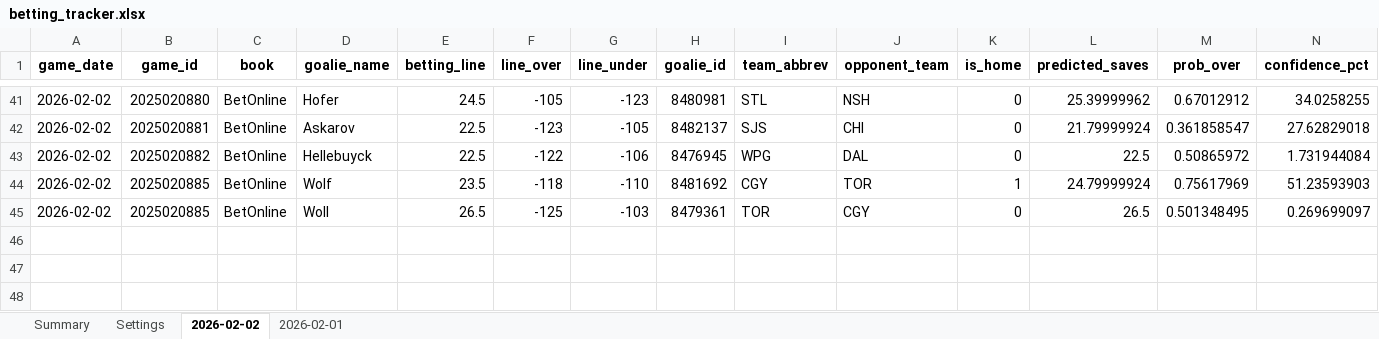
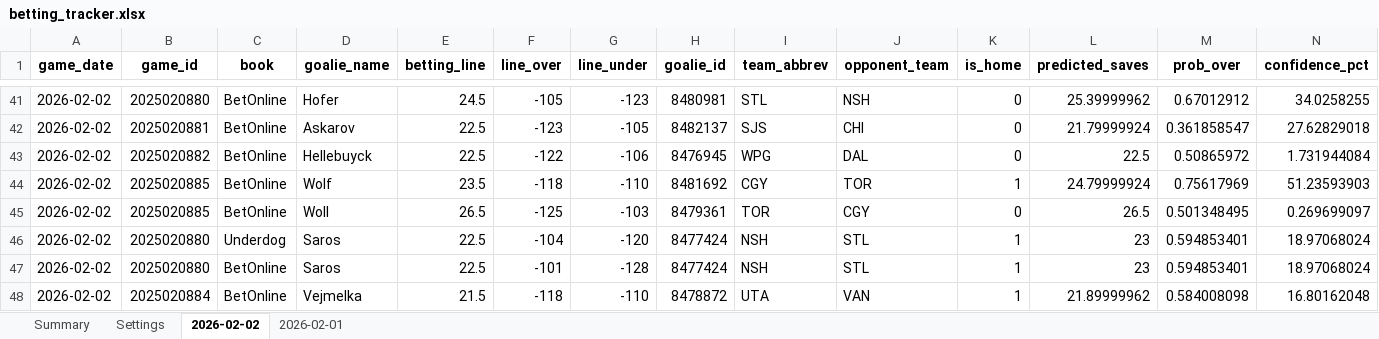
Before and after one commit to jjakemoss/saves-model-v3, an Excel workbook: betting_tracker.xlsx, sheet 2026-02-02, drawn as a sheet; only a part is shown, gaps mark what is left out; values as stored, in another font and other column widths than the file's, no borders; rows hold the shown columns only; the diff names each change by its address in the sheet, - before the commit and + after, or states it on an @@ line.

Commit message:
Update betting_tracker.xlsx

```diff
--- a/betting_tracker.xlsx (sheet 2026-02-02)
+++ b/betting_tracker.xlsx (sheet 2026-02-02)
+row 46: 2026-02-02 | 2025020880 | Underdog | Saros | 22.5 | -104 | -120 | 8477424 | NSH | STL | 1 | 23 | 0.594853401 | 18.97068024
+row 47: 2026-02-02 | 2025020880 | BetOnline | Saros | 22.5 | -101 | -128 | 8477424 | NSH | STL | 1 | 23 | 0.594853401 | 18.97068024
+row 48: 2026-02-02 | 2025020884 | BetOnline | Vejmelka | 21.5 | -118 | -110 | 8478872 | UTA | VAN | 1 | 21.89999962 | 0.584008098 | 16.80162048
```
